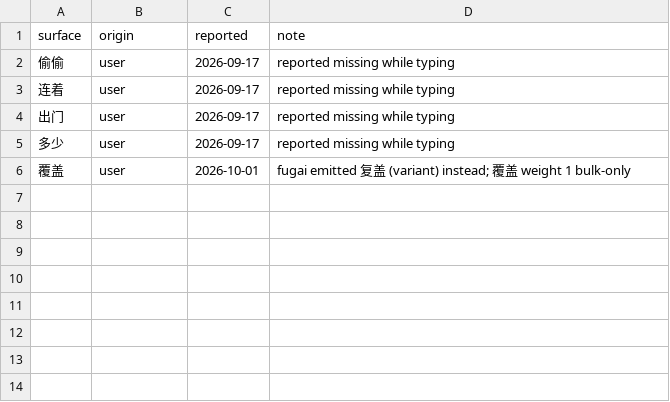
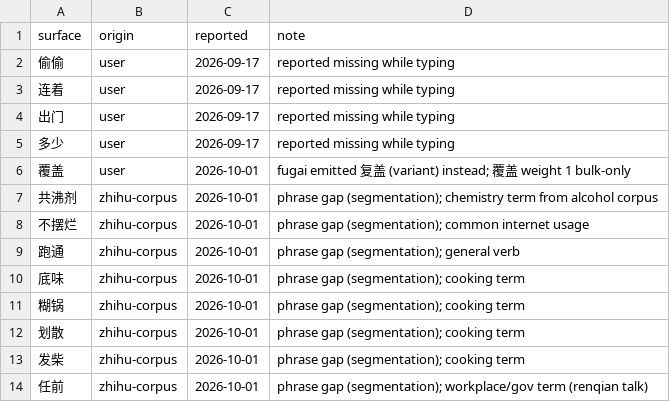
Before and after one commit to loocor/umate-lexicon, a TSV file: data/gold/daily-gaps.tsv, drawn as a sheet.

Commit message:
feat(eval): expand zhihu corpus and triage oov gaps
Five more hot-list threads raise the corpus to nine files. All 244
coverage gaps are segmentation-bucket phrase gaps, so the ledger now
carries only real phrase candidates. Ranking gaps are dominated by
same-pinyin competition that per-word reweighting cannot fix.

```diff
--- a/data/gold/daily-gaps.tsv
+++ b/data/gold/daily-gaps.tsv
@@ -6 +6,9 @@ surface	origin	reported	note
 覆盖	user	2026-10-01	fugai emitted 复盖 (variant) instead; 覆盖 weight 1 bulk-only
+共沸剂	zhihu-corpus	2026-10-01	phrase gap (segmentation); chemistry term from alcohol corpus
+不摆烂	zhihu-corpus	2026-10-01	phrase gap (segmentation); common internet usage
+跑通	zhihu-corpus	2026-10-01	phrase gap (segmentation); general verb
+底味	zhihu-corpus	2026-10-01	phrase gap (segmentation); cooking term
+糊锅	zhihu-corpus	2026-10-01	phrase gap (segmentation); cooking term
+划散	zhihu-corpus	2026-10-01	phrase gap (segmentation); cooking term
+发柴	zhihu-corpus	2026-10-01	phrase gap (segmentation); cooking term
+任前	zhihu-corpus	2026-10-01	phrase gap (segmentation); workplace/gov term (renqian talk)
```
